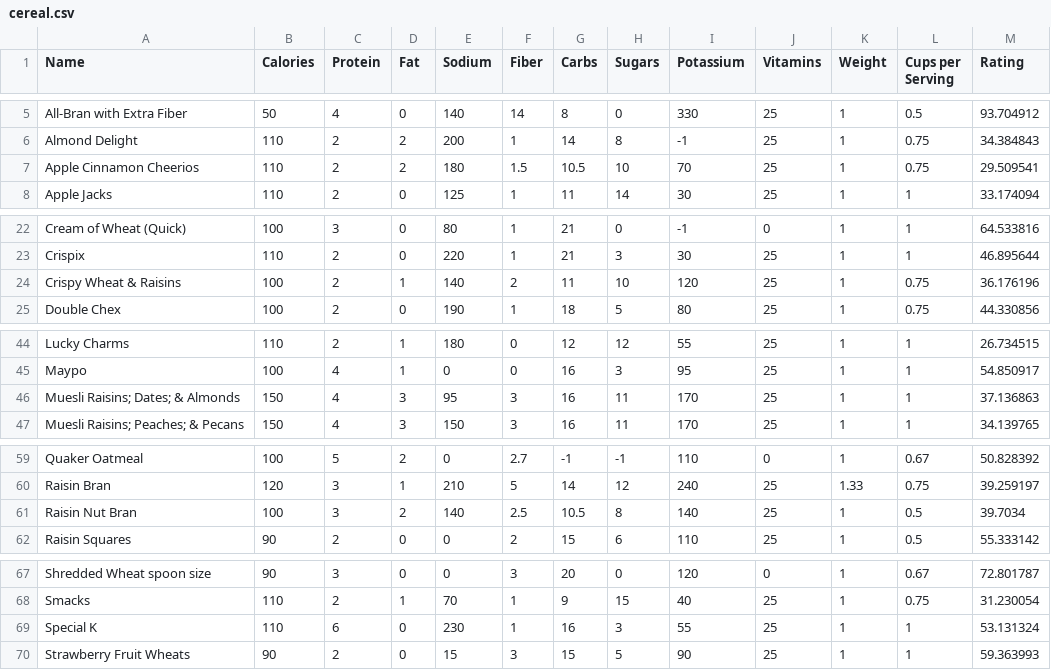
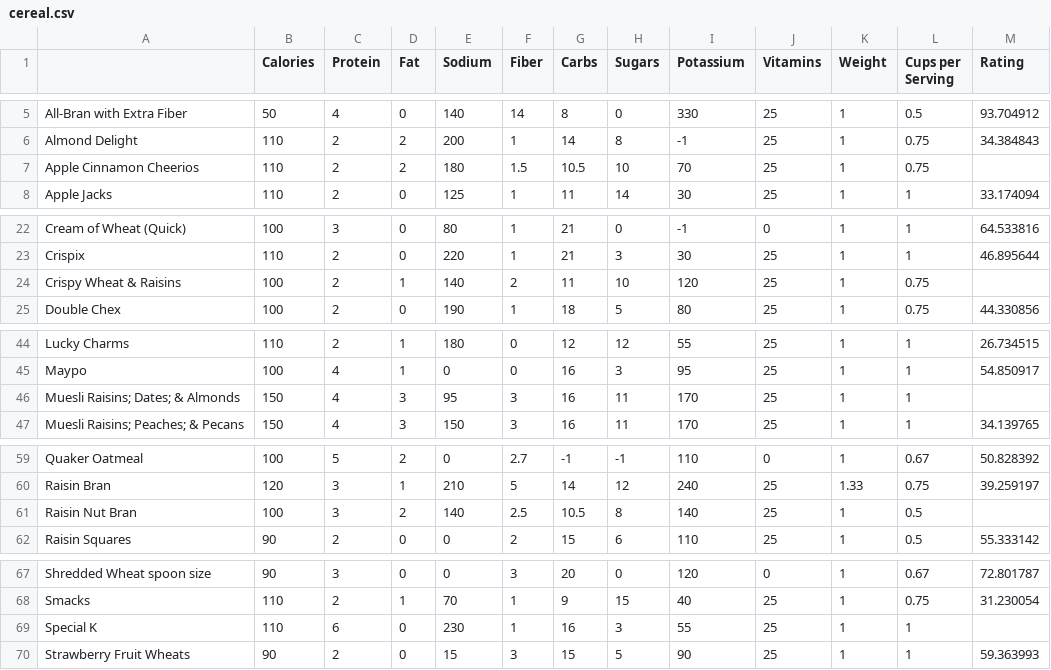
Before and after one commit to bbordonaro/cdc_workshop, a CSV file: cereal.csv, drawn as a sheet; only a part is shown, gaps mark what is left out; the diff covers the shown part only.

```diff
--- a/cereal.csv
+++ b/cereal.csv
@@ -1 +1 @@
-Name,Calories,Protein,Fat,Sodium,Fiber,Carbs,Sugars,Potassium,Vitamins,Weight,Cups per Serving,Rating
+,Calories,Protein,Fat,Sodium,Fiber,Carbs,Sugars,Potassium,Vitamins,Weight,Cups per Serving,Rating
@@ -6,3 +6,3 @@ All-Bran with Extra Fiber,50,4,0,140,14,8,0,330,25,1,0.5,93.704912
 Almond Delight,110,2,2,200,1,14,8,-1,25,1,0.75,34.384843
-Apple Cinnamon Cheerios,110,2,2,180,1.5,10.5,10,70,25,1,0.75,29.509541
+Apple Cinnamon Cheerios,110,2,2,180,1.5,10.5,10,70,25,1,0.75,
 Apple Jacks,110,2,0,125,1,11,14,30,25,1,1,33.174094
@@ -23,3 +23,3 @@ Cream of Wheat (Quick),100,3,0,80,1,21,0,-1,0,1,1,64.533816
 Crispix,110,2,0,220,1,21,3,30,25,1,1,46.895644
-Crispy Wheat & Raisins,100,2,1,140,2,11,10,120,25,1,0.75,36.176196
+Crispy Wheat & Raisins,100,2,1,140,2,11,10,120,25,1,0.75,
 Double Chex,100,2,0,190,1,18,5,80,25,1,0.75,44.330856
@@ -45,3 +45,3 @@ Lucky Charms,110,2,1,180,0,12,12,55,25,1,1,26.734515
 Maypo,100,4,1,0,0,16,3,95,25,1,1,54.850917
-Muesli Raisins; Dates; & Almonds,150,4,3,95,3,16,11,170,25,1,1,37.136863
+Muesli Raisins; Dates; & Almonds,150,4,3,95,3,16,11,170,25,1,1,
 Muesli Raisins; Peaches; & Pecans,150,4,3,150,3,16,11,170,25,1,1,34.139765
@@ -60,3 +60,3 @@ Quaker Oatmeal,100,5,2,0,2.7,-1,-1,110,0,1,0.67,50.828392
 Raisin Bran,120,3,1,210,5,14,12,240,25,1.33,0.75,39.259197
-Raisin Nut Bran,100,3,2,140,2.5,10.5,8,140,25,1,0.5,39.7034
+Raisin Nut Bran,100,3,2,140,2.5,10.5,8,140,25,1,0.5,
 Raisin Squares,90,2,0,0,2,15,6,110,25,1,0.5,55.333142
@@ -68,3 +68,3 @@ Shredded Wheat spoon size,90,3,0,0,3,20,0,120,0,1,0.67,72.801787
 Smacks,110,2,1,70,1,9,15,40,25,1,0.75,31.230054
-Special K,110,6,0,230,1,16,3,55,25,1,1,53.131324
+Special K,110,6,0,230,1,16,3,55,25,1,1,
 Strawberry Fruit Wheats,90,2,0,15,3,15,5,90,25,1,1,59.363993
```
Also changed, not shown: 1 edited cell elsewhere in this file, 1 other file.
